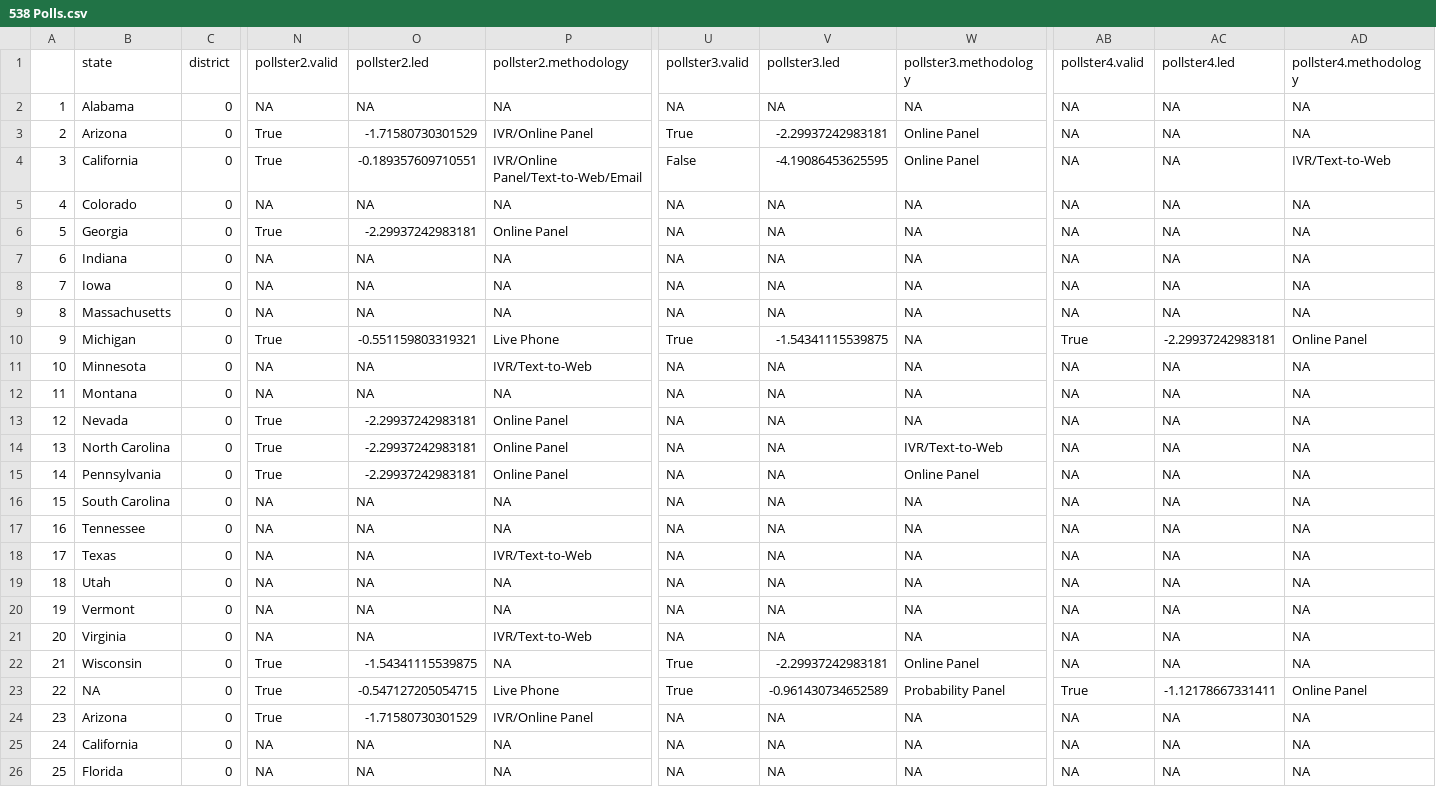
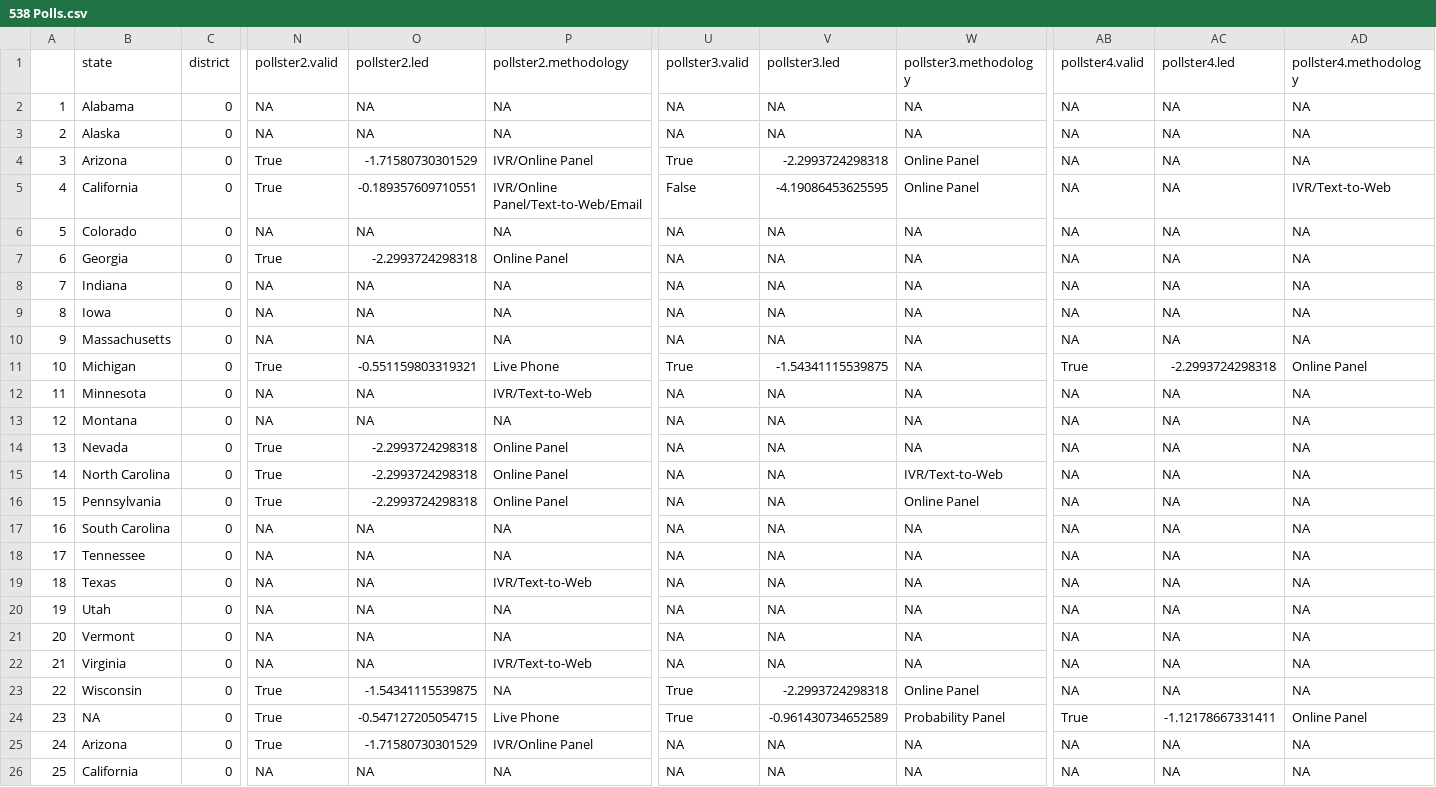
Before and after one commit to BPR-Data-Team/ElectionModel2024, a CSV file: cleaned_data/538 Polls.csv, drawn as a sheet; only a part is shown, gaps mark what is left out; the shorter side is filled out with more unchanged rows; addresses are those after the commit; rows hold the shown columns only; the diff names each change by its address in the sheet, - before the commit and + after, or states it on an @@ line.

Commit message:
Did major work on polls, need to add historical but otherwise I'm good
Former-commit-id: 8815f0d329da77006c56c4b37c331dd3af557463 [formerly 0a1ff99df05b4ffaeebe023b23948e2f8b00c81c]
Former-commit-id: 65744f8a0324e49beed529f5daec7a65dc98090c

```diff
--- a/cleaned_data/538 Polls.csv
+++ b/cleaned_data/538 Polls.csv
+row 3: 2 | Alaska | 0 | NA | NA | NA | NA | NA | NA | NA | NA | NA
@@ column A renumbered from row 4 down @@
-V4 (pollster3.led): -2.29937242983181
+V4 (pollster3.led): -2.2993724298318
-O7 (pollster2.led): -2.29937242983181
+O7 (pollster2.led): -2.2993724298318
-AC11 (pollster4.led): -2.29937242983181
+AC11 (pollster4.led): -2.2993724298318
-O14:O16 (pollster2.led): -2.29937242983181
+O14:O16 (pollster2.led): -2.2993724298318
-V23 (pollster3.led): -2.29937242983181
+V23 (pollster3.led): -2.2993724298318
```
Also changed, not shown: 3 other files.
